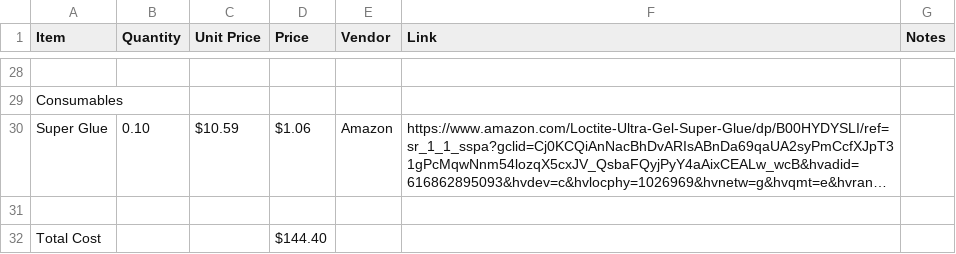
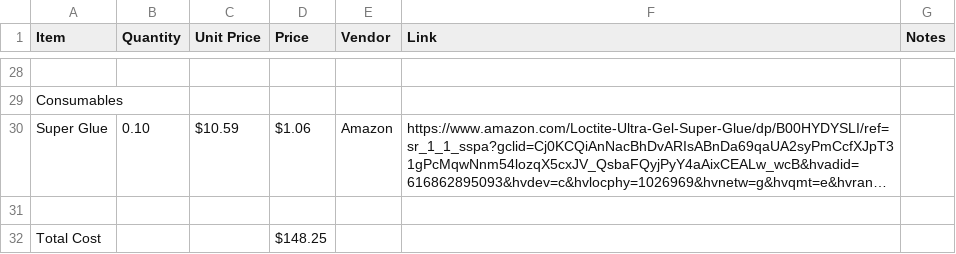
Before and after one commit to Ribbit-Network/ribbit-network-frog-hardware, a CSV file: v4/ribbit_network_frog_sensor_bom.csv, drawn as a sheet; only a part is shown, gaps mark what is left out; long unchanged cells end in …; the diff names each change by its address in the sheet, - before the commit and + after, or states it on an @@ line.

Commit message:
V4: Update Total Cost

```diff
--- a/v4/ribbit_network_frog_sensor_bom.csv
+++ b/v4/ribbit_network_frog_sensor_bom.csv
-D32 (Price): $144.40
+D32 (Price): $148.25
```
